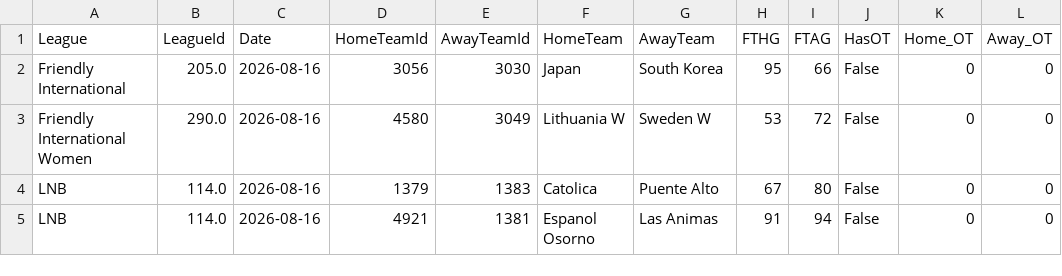
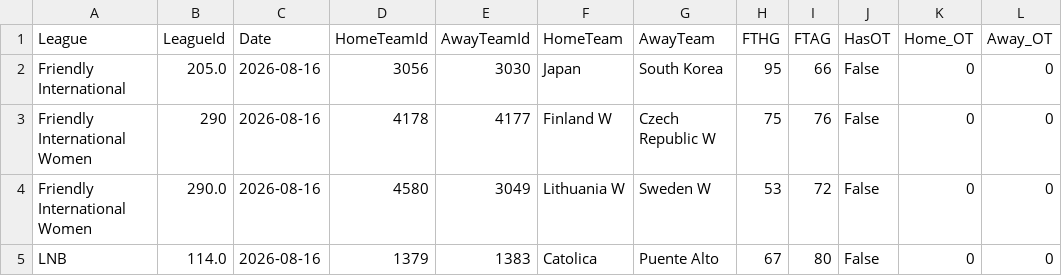
Before and after one commit to MatiasEspildora/pulpo-paul-bot, a CSV file: historico_mensual/basketball/historico_2026_08.csv, drawn as a sheet; only a part is shown; the shorter side is filled out with more unchanged rows; the diff names each change by its address in the sheet, - before the commit and + after, or states it on an @@ line.

```diff
--- a/historico_mensual/basketball/historico_2026_08.csv
+++ b/historico_mensual/basketball/historico_2026_08.csv
+row 3: Friendly International Women | 290 | 2026-08-16 | 4178 | 4177 | Finland W | Czech Republic W | 75 | 76 | False | 0 | 0
```
Also changed, not shown: historico_mensual/football/historico_2026_08.csv, 2 other files.
